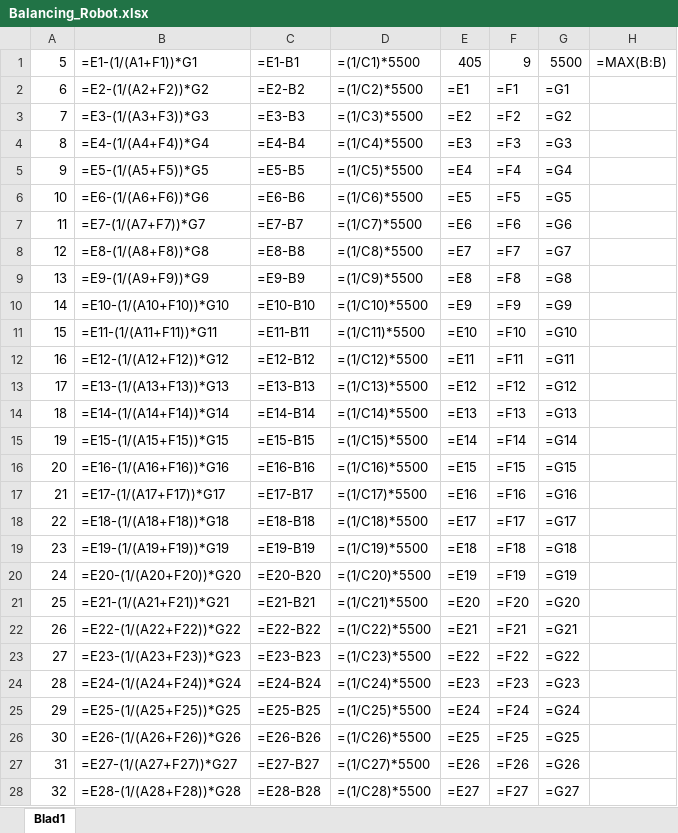
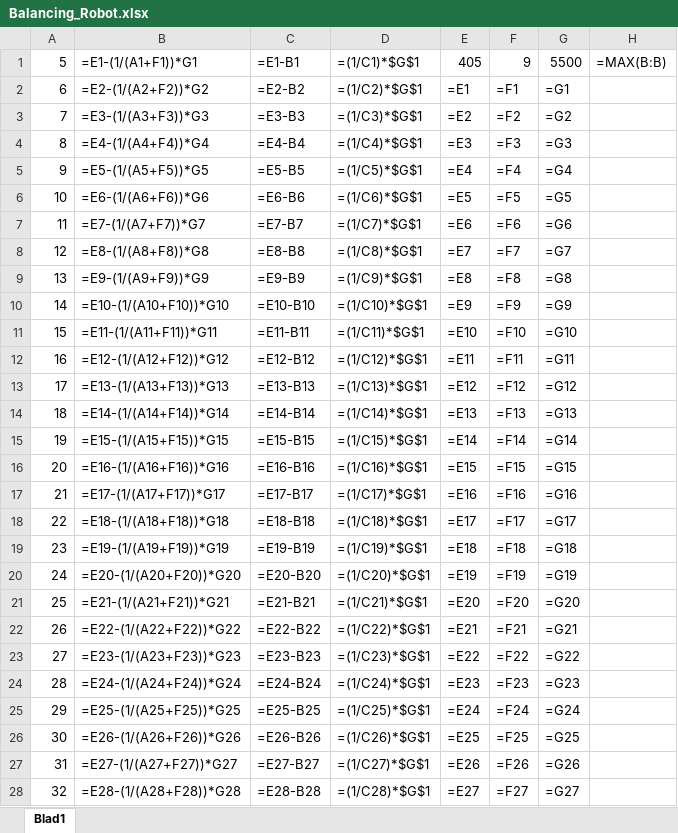
Before and after one commit to siredmar/yabr, an Excel workbook: Balancing_Robot.xlsx, sheet Blad1, drawn as a sheet; only a part is shown; values as stored, in another font and other column widths than the file's, no borders; formulas are shown in place of their values; charts and pictures not drawn; the diff covers the shown part only; the diff names each change by its address in the sheet, - before the commit and + after, or states it on an @@ line.

```diff
--- a/Balancing_Robot.xlsx (sheet Blad1)
+++ b/Balancing_Robot.xlsx (sheet Blad1)
-D1: =(1/C1)*5500
+D1: =(1/C1)*$G$1
-D2: =(1/C2)*5500
+D2: =(1/C2)*$G$1
-D3: =(1/C3)*5500
+D3: =(1/C3)*$G$1
-D4: =(1/C4)*5500
+D4: =(1/C4)*$G$1
-D5: =(1/C5)*5500
+D5: =(1/C5)*$G$1
-D6: =(1/C6)*5500
+D6: =(1/C6)*$G$1
-D7: =(1/C7)*5500
+D7: =(1/C7)*$G$1
-D8: =(1/C8)*5500
+D8: =(1/C8)*$G$1
-D9: =(1/C9)*5500
+D9: =(1/C9)*$G$1
-D10: =(1/C10)*5500
+D10: =(1/C10)*$G$1
-D11: =(1/C11)*5500
+D11: =(1/C11)*$G$1
-D12: =(1/C12)*5500
+D12: =(1/C12)*$G$1
-D13: =(1/C13)*5500
+D13: =(1/C13)*$G$1
-D14: =(1/C14)*5500
+D14: =(1/C14)*$G$1
-D15: =(1/C15)*5500
+D15: =(1/C15)*$G$1
-D16: =(1/C16)*5500
+D16: =(1/C16)*$G$1
-D17: =(1/C17)*5500
+D17: =(1/C17)*$G$1
-D18: =(1/C18)*5500
+D18: =(1/C18)*$G$1
-D19: =(1/C19)*5500
+D19: =(1/C19)*$G$1
-D20: =(1/C20)*5500
+D20: =(1/C20)*$G$1
-D21: =(1/C21)*5500
+D21: =(1/C21)*$G$1
-D22: =(1/C22)*5500
+D22: =(1/C22)*$G$1
-D23: =(1/C23)*5500
+D23: =(1/C23)*$G$1
-D24: =(1/C24)*5500
+D24: =(1/C24)*$G$1
-D25: =(1/C25)*5500
+D25: =(1/C25)*$G$1
-D26: =(1/C26)*5500
+D26: =(1/C26)*$G$1
-D27: =(1/C27)*5500
+D27: =(1/C27)*$G$1
-D28: =(1/C28)*5500
+D28: =(1/C28)*$G$1
```
Also changed, not shown: 368 edited cells elsewhere in this sheet, charts or pictures, 8 other files.
